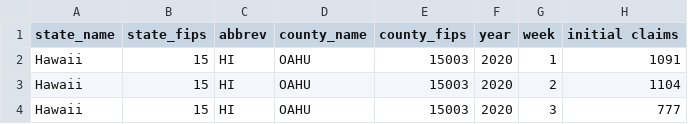
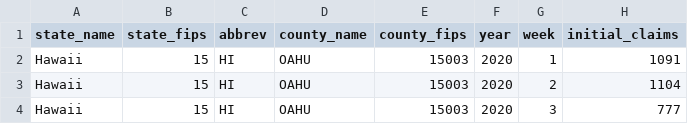
Before and after one commit to Coronavirus-Visualization-Team/UI-claims, a CSV file: data/derived/UI_claims/HI_weekly_county_UI_derived.csv, drawn as a sheet; only a part is shown.

```diff
--- a/data/derived/UI_claims/HI_weekly_county_UI_derived.csv
+++ b/data/derived/UI_claims/HI_weekly_county_UI_derived.csv
@@ -1,2 +1,2 @@
-state_name,state_fips,abbrev,county_name,county_fips,year,week,initial claims
+state_name,state_fips,abbrev,county_name,county_fips,year,week,initial_claims
 Hawaii,15,HI,OAHU,15003,2020,1,1091
```
Also changed, not shown: data/derived/UI_claims/PA_weekly_county_UI_derived.csv, data/derived/UI_claims/VA_weekly_county_UI_derived.csv, 18 other files.
